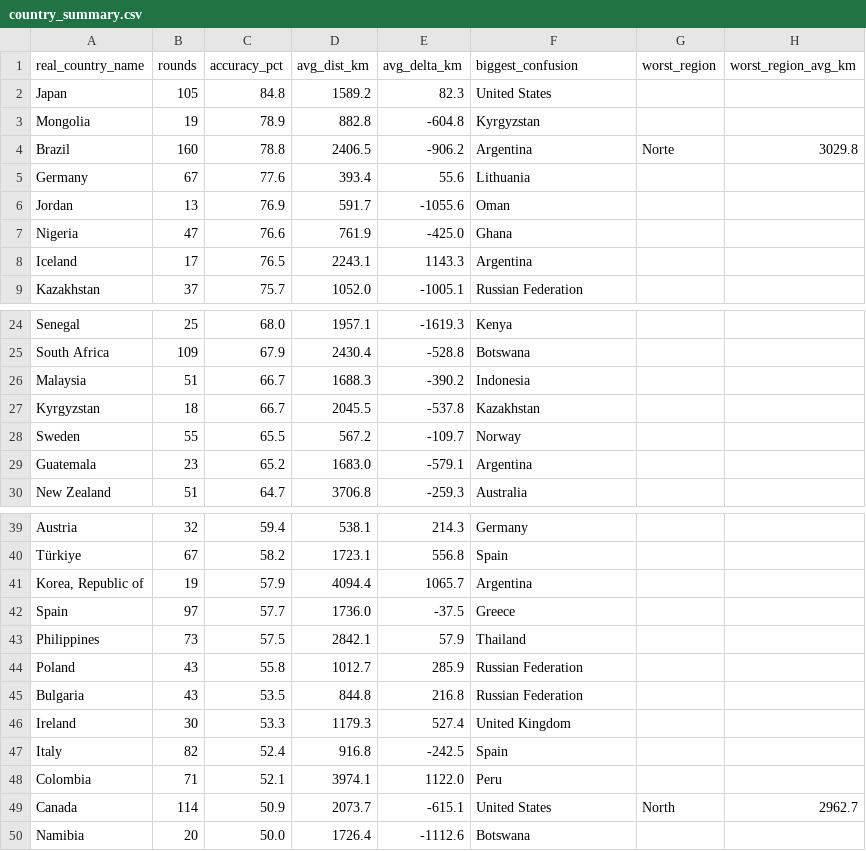
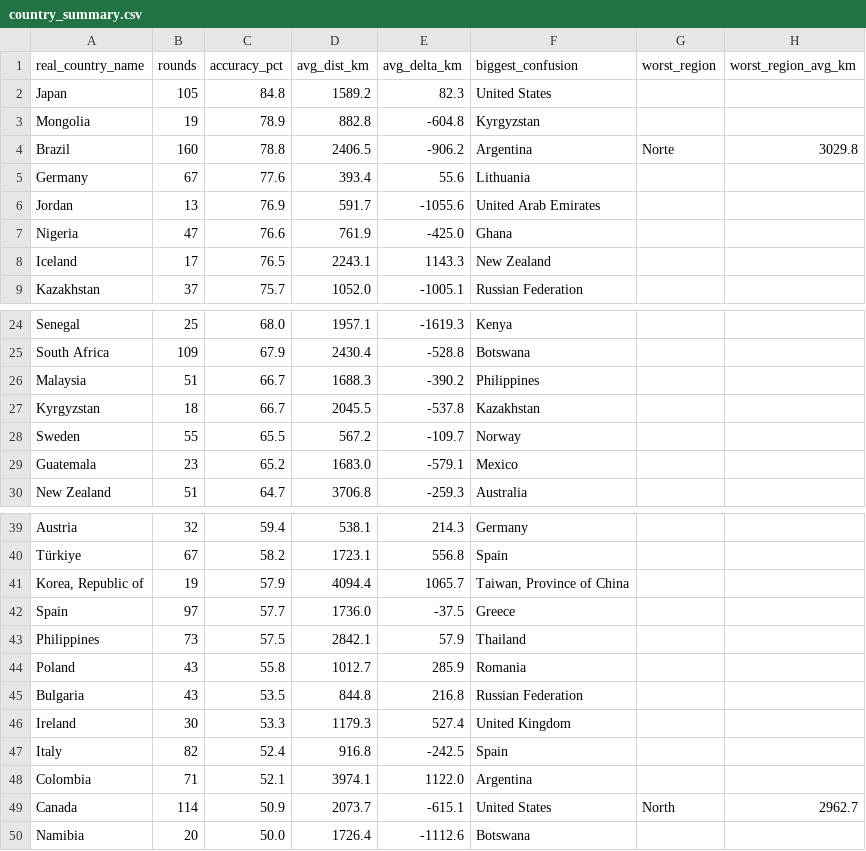
Before and after one commit to pedrosalgado22/Live_Geoguessr_Dashboard, a CSV file: country_summary.csv, drawn as a sheet; only a part is shown, gaps mark what is left out; the diff covers the shown part only.

```diff
--- a/country_summary.csv
+++ b/country_summary.csv
@@ -5,5 +5,5 @@ Brazil,160,78.8,2406.5,-906.2,Argentina,Norte,3029.8
 Germany,67,77.6,393.4,55.6,Lithuania,,
-Jordan,13,76.9,591.7,-1055.6,Oman,,
+Jordan,13,76.9,591.7,-1055.6,United Arab Emirates,,
 Nigeria,47,76.6,761.9,-425.0,Ghana,,
-Iceland,17,76.5,2243.1,1143.3,Argentina,,
+Iceland,17,76.5,2243.1,1143.3,New Zealand,,
 Kazakhstan,37,75.7,1052.0,-1005.1,Russian Federation,,
@@ -25,6 +25,6 @@ Senegal,25,68.0,1957.1,-1619.3,Kenya,,
 South Africa,109,67.9,2430.4,-528.8,Botswana,,
-Malaysia,51,66.7,1688.3,-390.2,Indonesia,,
+Malaysia,51,66.7,1688.3,-390.2,Philippines,,
 Kyrgyzstan,18,66.7,2045.5,-537.8,Kazakhstan,,
 Sweden,55,65.5,567.2,-109.7,Norway,,
-Guatemala,23,65.2,1683.0,-579.1,Argentina,,
+Guatemala,23,65.2,1683.0,-579.1,Mexico,,
 New Zealand,51,64.7,3706.8,-259.3,Australia,,
@@ -40,6 +40,6 @@ Austria,32,59.4,538.1,214.3,Germany,,
 Türkiye,67,58.2,1723.1,556.8,Spain,,
-"Korea, Republic of",19,57.9,4094.4,1065.7,Argentina,,
+"Korea, Republic of",19,57.9,4094.4,1065.7,"Taiwan, Province of China",,
 Spain,97,57.7,1736.0,-37.5,Greece,,
 Philippines,73,57.5,2842.1,57.9,Thailand,,
-Poland,43,55.8,1012.7,285.9,Russian Federation,,
+Poland,43,55.8,1012.7,285.9,Romania,,
 Bulgaria,43,53.5,844.8,216.8,Russian Federation,,
@@ -47,3 +47,3 @@ Ireland,30,53.3,1179.3,527.4,United Kingdom,,
 Italy,82,52.4,916.8,-242.5,Spain,,
-Colombia,71,52.1,3974.1,1122.0,Peru,,
+Colombia,71,52.1,3974.1,1122.0,Argentina,,
 Canada,114,50.9,2073.7,-615.1,United States,North,2962.7
```
Also changed, not shown: 2 edited cells elsewhere in this file.
